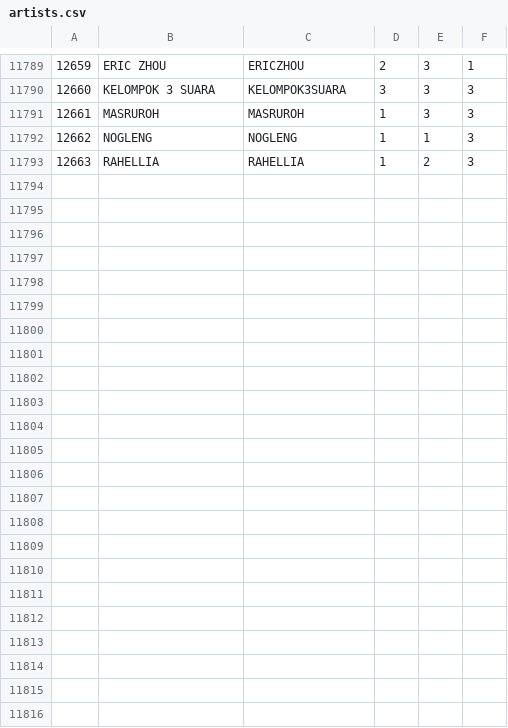
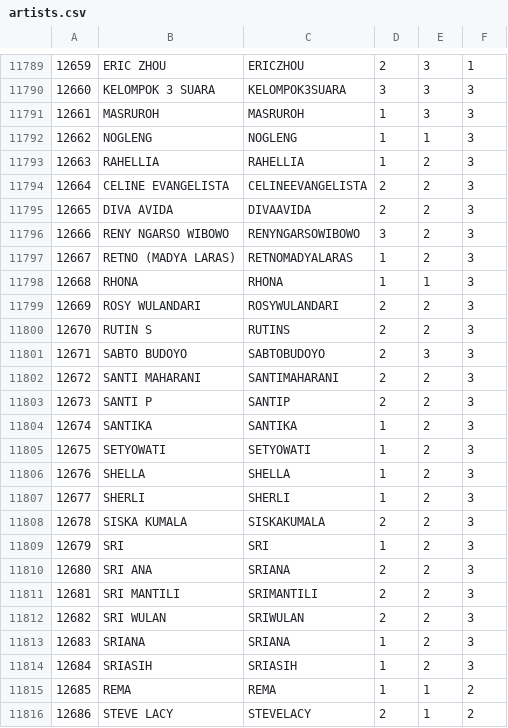
Before and after one commit to TrueTamao/KaraokeTW, a CSV file: db/artists.csv, drawn as a sheet; only a part is shown, gaps mark what is left out.

```diff
--- a/db/artists.csv
+++ b/db/artists.csv
@@ -11793 +11793,24 @@
 12663|RAHELLIA|RAHELLIA|1|2|3|
+12664|CELINE EVANGELISTA|CELINEEVANGELISTA|2|2|3|
+12665|DIVA AVIDA|DIVAAVIDA|2|2|3|
+12666|RENY NGARSO WIBOWO|RENYNGARSOWIBOWO|3|2|3|
+12667|RETNO (MADYA LARAS)|RETNOMADYALARAS|1|2|3|
+12668|RHONA|RHONA|1|1|3|
+12669|ROSY WULANDARI|ROSYWULANDARI|2|2|3|
+12670|RUTIN S|RUTINS|2|2|3|
+12671|SABTO BUDOYO|SABTOBUDOYO|2|3|3|
+12672|SANTI MAHARANI|SANTIMAHARANI|2|2|3|
+12673|SANTI P|SANTIP|2|2|3|
+12674|SANTIKA|SANTIKA|1|2|3|
+12675|SETYOWATI|SETYOWATI|1|2|3|
+12676|SHELLA|SHELLA|1|2|3|
+12677|SHERLI|SHERLI|1|2|3|
+12678|SISKA KUMALA|SISKAKUMALA|2|2|3|
+12679|SRI|SRI|1|2|3|
+12680|SRI ANA|SRIANA|2|2|3|
+12681|SRI MANTILI|SRIMANTILI|2|2|3|
+12682|SRI WULAN|SRIWULAN|2|2|3|
+12683|SRIANA|SRIANA|1|2|3|
+12684|SRIASIH|SRIASIH|1|2|3|
+12685|REMA|REMA|1|1|2|
+12686|STEVE LACY|STEVELACY|2|1|2|
```
Also changed, not shown: db/origin_artists.csv, 1 other file.
